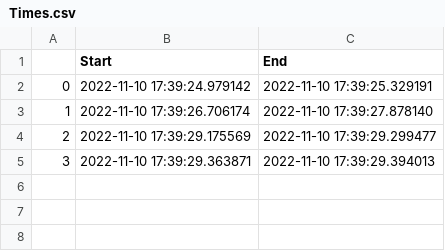
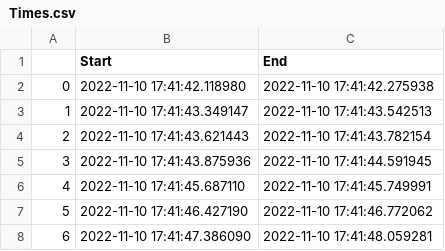
Before and after one commit to ovidiuborze22/python_course, a CSV file: python_apps/App2_Controlling_the_Webcam_and_Detecting_Objects/Times.csv, drawn as a sheet.

```diff
--- a/python_apps/App2_Controlling_the_Webcam_and_Detecting_Objects/Times.csv
+++ b/python_apps/App2_Controlling_the_Webcam_and_Detecting_Objects/Times.csv
@@ -1,5 +1,8 @@
 ,Start,End
-0,2022-11-10 17:39:24.979142,2022-11-10 17:39:25.329191
-1,2022-11-10 17:39:26.706174,2022-11-10 17:39:27.878140
-2,2022-11-10 17:39:29.175569,2022-11-10 17:39:29.299477
-3,2022-11-10 17:39:29.363871,2022-11-10 17:39:29.394013
+0,2022-11-10 17:41:42.118980,2022-11-10 17:41:42.275938
+1,2022-11-10 17:41:43.349147,2022-11-10 17:41:43.542513
+2,2022-11-10 17:41:43.621443,2022-11-10 17:41:43.782154
+3,2022-11-10 17:41:43.875936,2022-11-10 17:41:44.591945
+4,2022-11-10 17:41:45.687110,2022-11-10 17:41:45.749991
+5,2022-11-10 17:41:46.427190,2022-11-10 17:41:46.772062
+6,2022-11-10 17:41:47.386090,2022-11-10 17:41:48.059281
```
Also changed, not shown: 2 other files.
